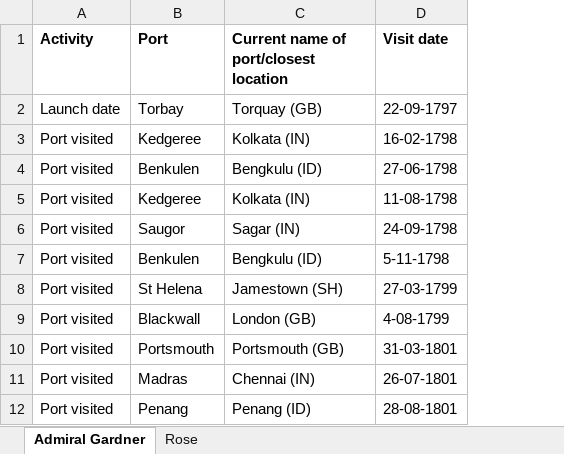
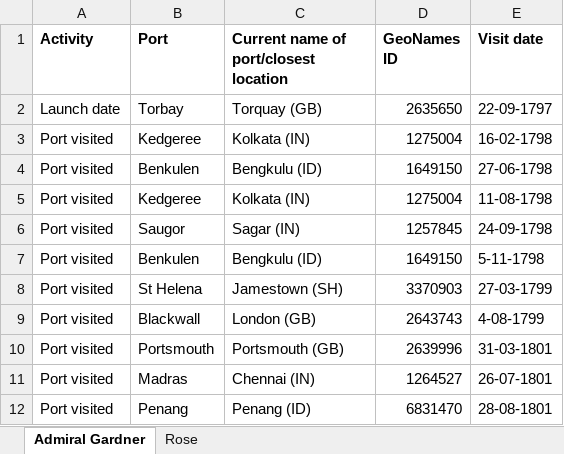
Before and after one commit to katiemillsau/datavisualisationuwa, an Excel workbook: Week 4 files/Admiral Gardner and Rose port locations for nodegoat.xlsx, sheet Admiral Gardner, drawn as a sheet; only a part is shown; values as stored, in another font and other column widths than the file's, no borders; the diff names each change by its address in the sheet, - before the commit and + after, or states it on an @@ line.

Commit message:
Add files via upload

```diff
--- a/Week 4 files/Admiral Gardner and Rose port locations for nodegoat.xlsx (sheet Admiral Gardner)
+++ b/Week 4 files/Admiral Gardner and Rose port locations for nodegoat.xlsx (sheet Admiral Gardner)
+column D (GeoNames ID), rows 2-12: 2635650 | 1275004 | 1649150 | 1275004 | 1257845 | 1649150 | 3370903 | 2643743 | 2639996 | 1264527 | 6831470
```
